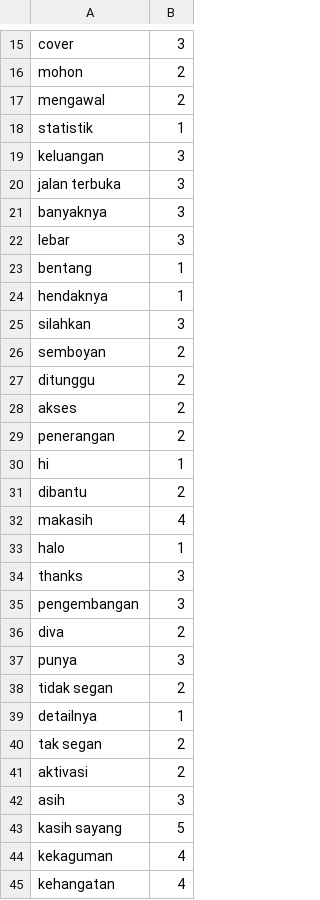
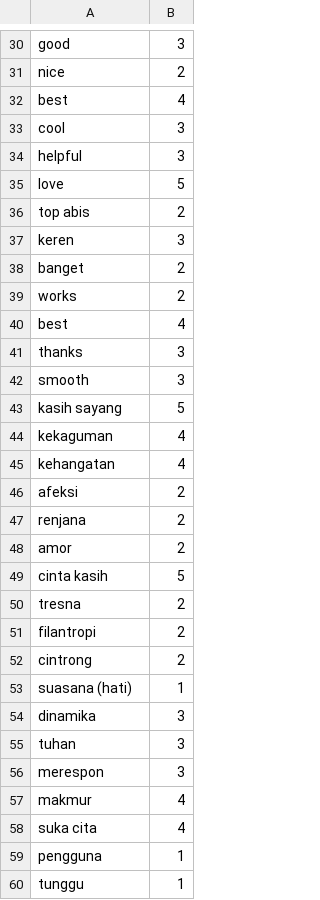
Before and after one commit to ririhadis/dataset-lexicon, a CSV file: lexicon_positive.csv, drawn as a sheet; only a part is shown, gaps mark what is left out; the shorter side is filled out with more unchanged rows; removed rows and columns are numbered as before the commit, all else as after; the diff covers the shown part only; the diff names each change by its address in the sheet, - before the commit and + after, or states it on an @@ line.

Commit message:
Update lexicon_positive.csv

```diff
--- a/lexicon_positive.csv
+++ b/lexicon_positive.csv
+row 30: good | 3
+row 31: nice | 2
+row 32: best | 4
-A33: cover
+A33: cool
-row 16: mohon | 2
-row 17: mengawal | 2
-row 18: statistik | 1
-A34: keluangan
+A34: helpful
+row 35: love | 5
+row 36: top abis | 2
-A37: jalan terbuka
+A37: keren
-row 21: banyaknya | 3
-row 22: lebar | 3
-row 23: bentang | 1
-row 24: hendaknya | 1
-row 25: silahkan | 3
-A38: semboyan
+A38: banget
-row 27: ditunggu | 2
-A39: akses
+A39: works
-row 29: penerangan | 2
-row 30: hi | 1
-row 31: dibantu | 2
-A40: makasih
+A40: best
-row 33: halo | 1
-row 35: pengembangan | 3
-row 36: diva | 2
-row 37: punya | 3
-row 38: tidak segan | 2
-row 39: detailnya | 1
-row 40: tak segan | 2
-row 41: aktivasi | 2
-A42: asih
+A42: smooth
```
Also changed, not shown: 21 added rows, 6 removed rows and 8 edited cells elsewhere in this file.
